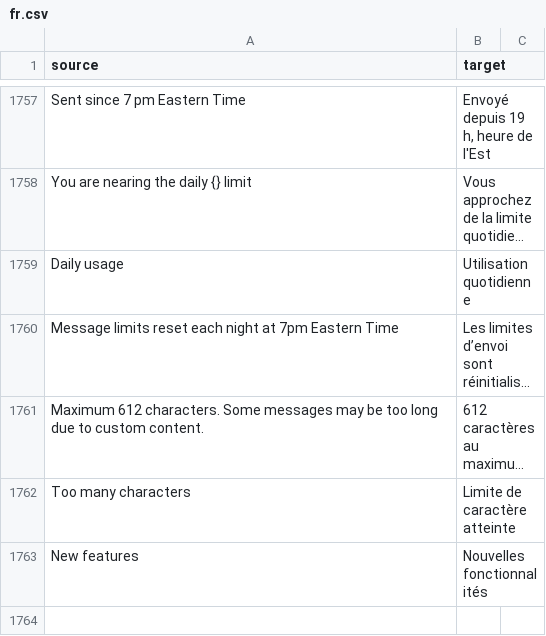
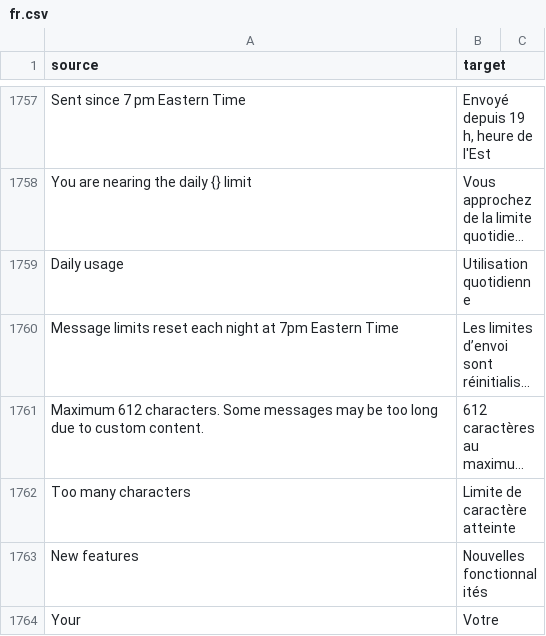
Before and after one commit to cds-snc/notification-admin, a CSV file: app/translations/csv/fr.csv, drawn as a sheet; only a part is shown, gaps mark what is left out; long unchanged cells end in ….

```diff
--- a/app/translations/csv/fr.csv
+++ b/app/translations/csv/fr.csv
@@ -1763 +1763,2 @@
 "New features","Nouvelles fonctionnalités"
+"Your","Votre"
```
Also changed, not shown: 2 other files.
